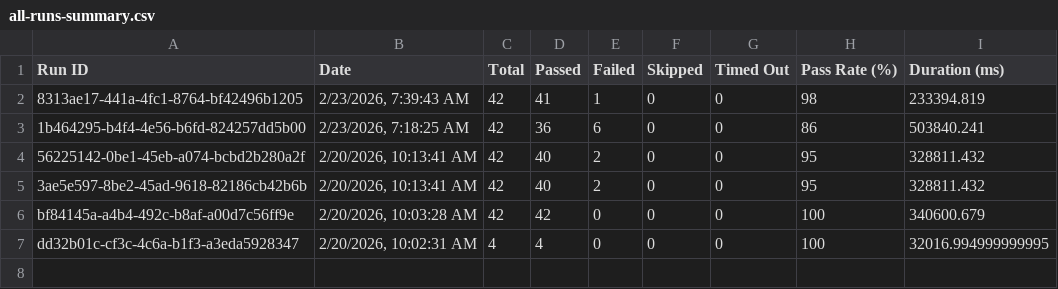
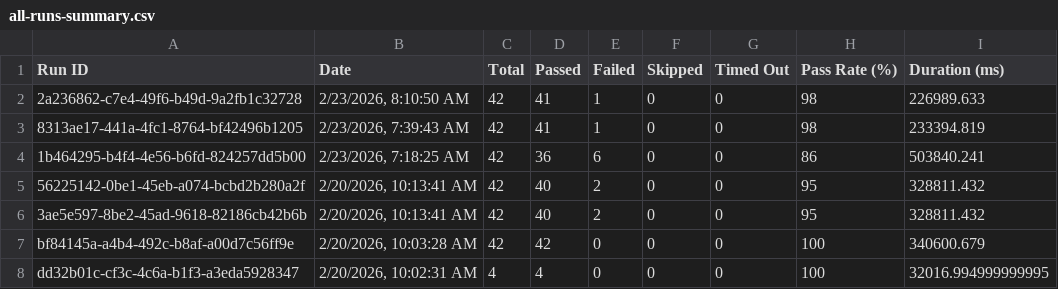
Before and after one commit to saira-uwc/Shunyalabs_console, a CSV file: docs/exports/all-runs-summary.csv, drawn as a sheet; the diff names each change by its address in the sheet, - before the commit and + after, or states it on an @@ line.

```diff
--- a/docs/exports/all-runs-summary.csv
+++ b/docs/exports/all-runs-summary.csv
+row 2: 2a236862-c7e4-49f6-b49d-9a2fb1c32728 | 2/23/2026, 8:10:50 AM | 42 | 41 | 1 | 0 | 0 | 98 | 226989.633
```
Also changed, not shown: docs/exports/current-run.csv, 10 other files.
